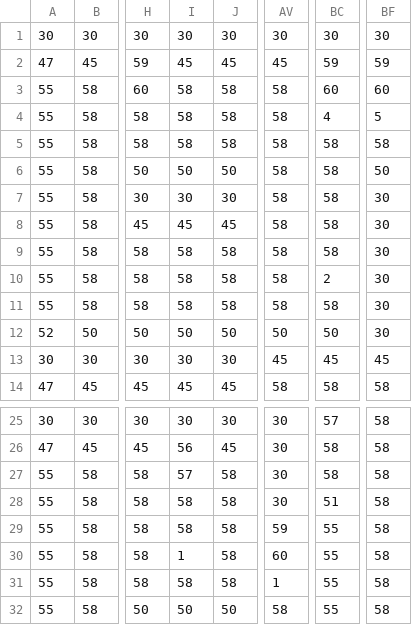
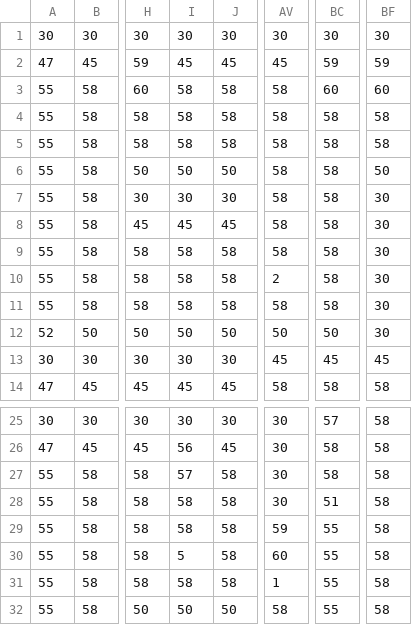
Before and after one commit to javallecillo/PROYECTO_JUEGO_IIIP, a CSV file: niveles/nivel_3.csv, drawn as a sheet; only a part is shown, gaps mark what is left out; the diff names each change by its address in the sheet, - before the commit and + after, or states it on an @@ line.

Commit message:
cambio de nivel

```diff
--- a/niveles/nivel_3.csv
+++ b/niveles/nivel_3.csv
-BC4: 4
+BC4: 58
-BF4: 5
+BF4: 58
-AV10: 58
+AV10: 2
-BC10: 2
+BC10: 58
-I30: 1
+I30: 5
```
Also changed, not shown: 3 other files.
